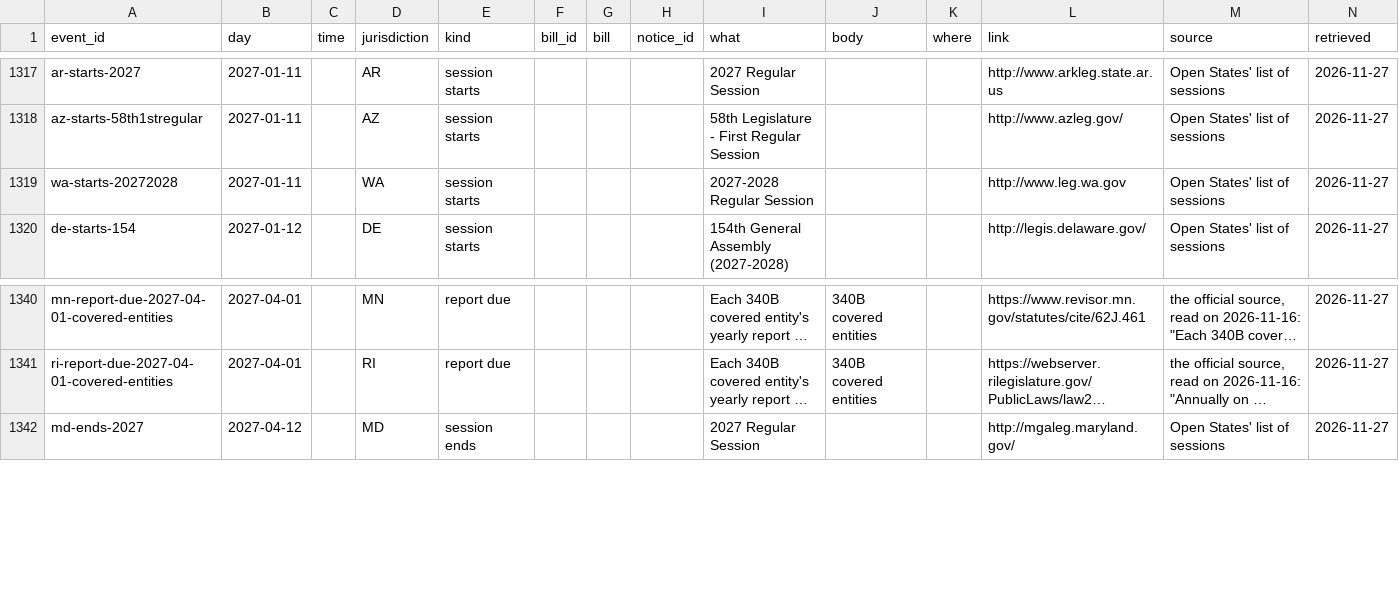
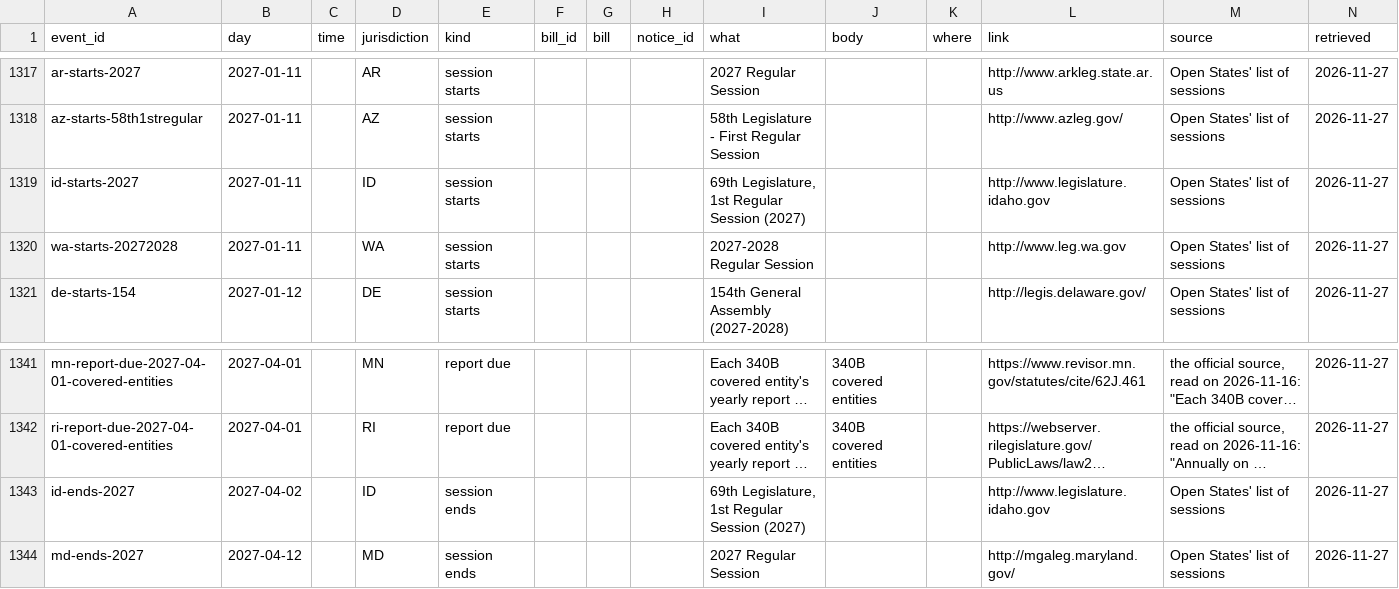
Before and after one commit to VVillBerchtold/clinx-340b-bills, a CSV file: data/events.csv, drawn as a sheet; only a part is shown, gaps mark what is left out; long unchanged cells end in …; the diff names each change by its address in the sheet, - before the commit and + after, or states it on an @@ line.

```diff
--- a/data/events.csv
+++ b/data/events.csv
+row 1319: id-starts-2027 | 2027-01-11 |  | ID | session starts |  |  |  | 69th Legislature, 1st Regular Session (2027) |  |  | http://www.legislature.idaho.gov | Open States' list of sessions | 2026-11-27
+row 1343: id-ends-2027 | 2027-04-02 |  | ID | session ends |  |  |  | 69th Legislature, 1st Regular Session (2027) |  |  | http://www.legislature.idaho.gov | Open States' list of sessions | 2026-11-27
```
Also changed, not shown: 1 other file.
